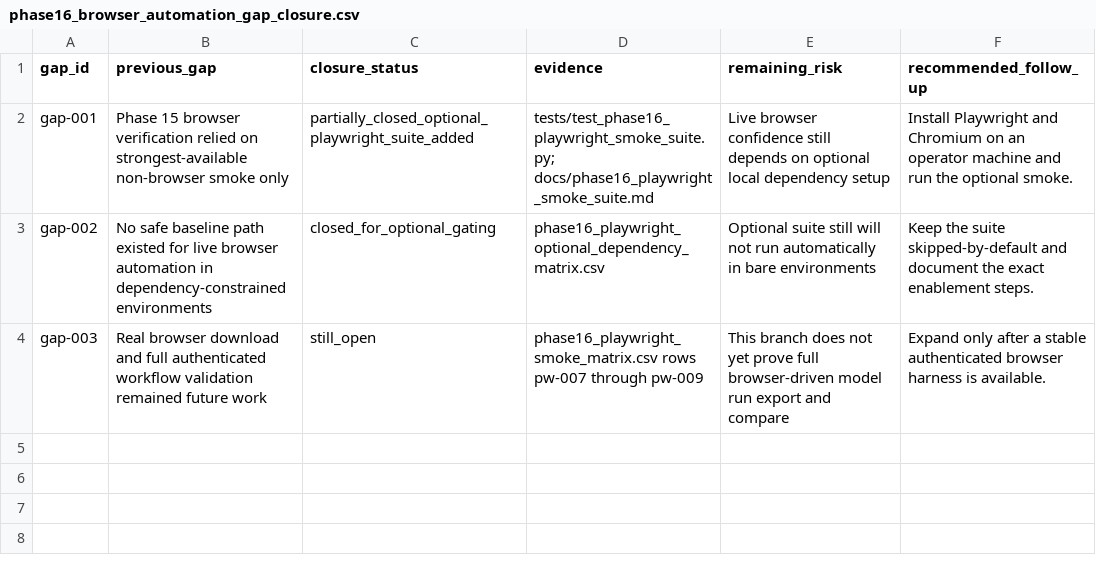
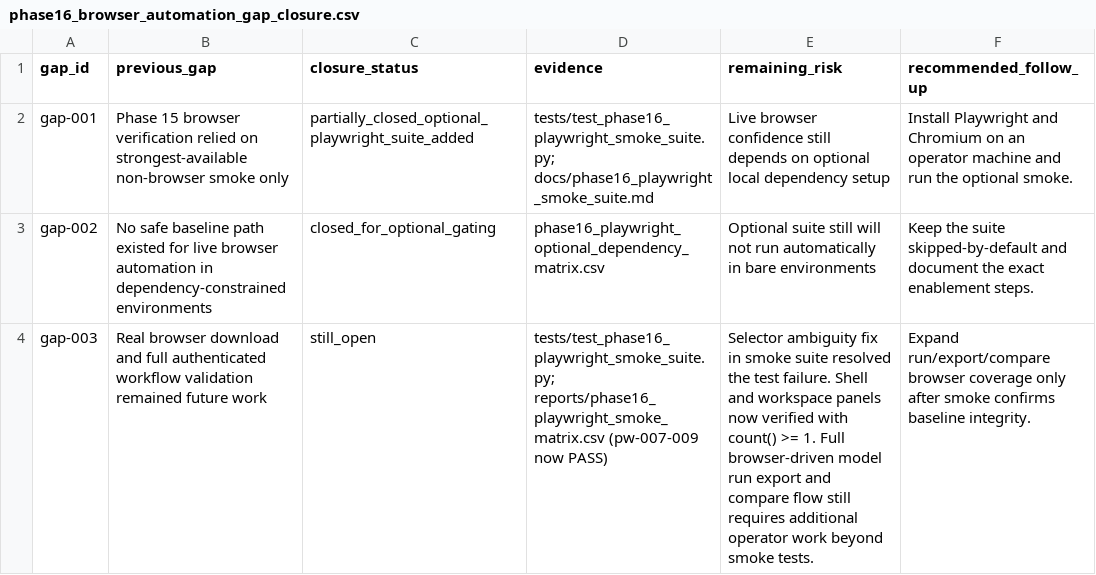
Before and after one commit to xofisamba/Finco1, a CSV file: reports/phase16_browser_automation_gap_closure.csv, drawn as a sheet.

Commit message:
Phase 16 Playwright smoke suite: fix selector ambiguity in live browser test

```diff
--- a/reports/phase16_browser_automation_gap_closure.csv
+++ b/reports/phase16_browser_automation_gap_closure.csv
@@ -3,2 +3,2 @@ gap-001,Phase 15 browser verification relied on strongest-available non-browser
 gap-002,No safe baseline path existed for live browser automation in dependency-constrained environments,closed_for_optional_gating,"phase16_playwright_optional_dependency_matrix.csv",Optional suite still will not run automatically in bare environments,Keep the suite skipped-by-default and document the exact enablement steps.
-gap-003,Real browser download and full authenticated workflow validation remained future work,still_open,"phase16_playwright_smoke_matrix.csv rows pw-007 through pw-009",This branch does not yet prove full browser-driven model run export and compare,Expand only after a stable authenticated browser harness is available.
+gap-003,Real browser download and full authenticated workflow validation remained future work,still_open,"tests/test_phase16_playwright_smoke_suite.py; reports/phase16_playwright_smoke_matrix.csv (pw-007-009 now PASS)",Selector ambiguity fix in smoke suite resolved the test failure. Shell and workspace panels now verified with count() >= 1. Full browser-driven model run export and compare flow still requires additional operator work beyond smoke tests.,Expand run/export/compare browser coverage only after smoke confirms baseline integrity.
```
Also changed, not shown: reports/phase16_playwright_smoke_matrix.csv, 2 other files.
